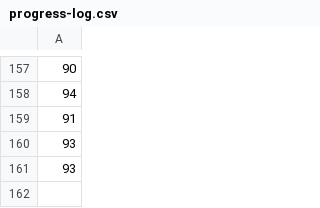
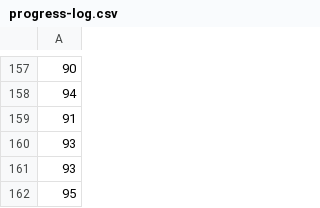
Before and after one commit to voder-ai/eslint-plugin-traceability, a CSV file: .voder/progress-log.csv, drawn as a sheet; only a part is shown, gaps mark what is left out.

```diff
--- a/.voder/progress-log.csv
+++ b/.voder/progress-log.csv
@@ -161 +161,2 @@
 93
+95
```
Also changed, not shown: .voder/progress-log-areas.csv, 34 other files.
